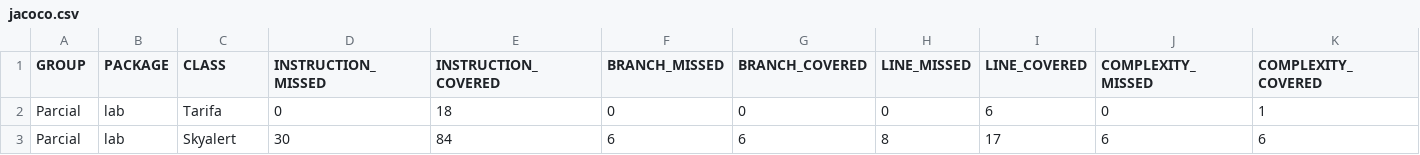
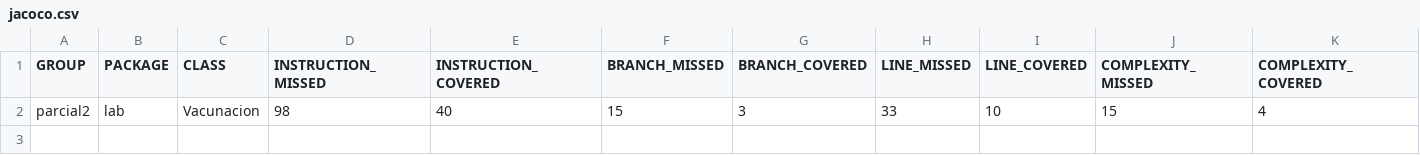
Before and after one commit to cs2901-2021-1/parcial2-mateonoel2, a CSV file: target/site/jacoco/jacoco.csv, drawn as a sheet; only a part is shown; removed rows and columns are numbered as before the commit, all else as after; rows hold the shown columns only; the diff names each change by its address in the sheet, - before the commit and + after, or states it on an @@ line.

```diff
--- a/target/site/jacoco/jacoco.csv
+++ b/target/site/jacoco/jacoco.csv
-row 2: Parcial | lab | Tarifa | 0 | 18 | 0 | 0 | 0 | 6 | 0 | 1
-row 3: Parcial | lab | Skyalert | 30 | 84 | 6 | 6 | 8 | 17 | 6 | 6
+row 2: parcial2 | lab | Vacunacion | 98 | 40 | 15 | 3 | 33 | 10 | 15 | 4
```
Also changed, not shown: 54 other files.
